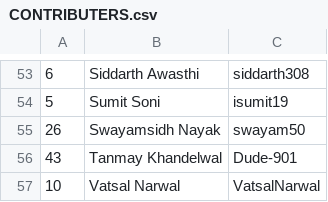
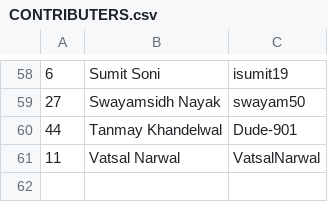
Before and after one commit to keshavsingh4522/hacktoberfest, a CSV file: CONTRIBUTERS.csv, drawn as a sheet; only a part is shown, gaps mark what is left out; the diff covers the shown part only.

```diff
--- a/CONTRIBUTERS.csv
+++ b/CONTRIBUTERS.csv
@@ -53,5 +58,4 @@
-6,Siddarth Awasthi,siddarth308
-5,Sumit Soni,isumit19
-26,Swayamsidh Nayak,swayam50
-43,Tanmay Khandelwal,Dude-901
-10,Vatsal Narwal,VatsalNarwal
+6,Sumit Soni,isumit19
+27,Swayamsidh Nayak,swayam50
+44,Tanmay Khandelwal,Dude-901
+11,Vatsal Narwal,VatsalNarwal
```
Also changed, not shown: 5 added rows and 51 edited cells elsewhere in this file, 1 other file.
